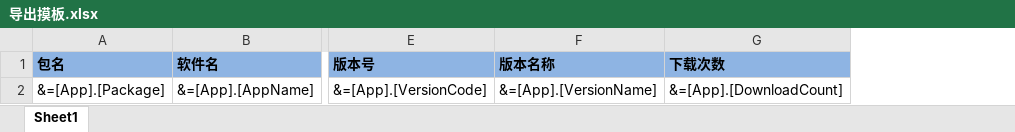
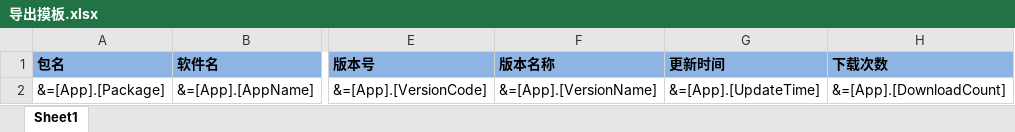
Before and after one commit to lostmemoryhp/appSearchAnalysis, an Excel workbook: src/AppAnalsys/AppAnalsys/导出摸板.xlsx, sheet Sheet1, drawn as a sheet; only a part is shown, gaps mark what is left out; values as stored, in another font and other column widths than the file's, no borders; the diff names each change by its address in the sheet, - before the commit and + after, or states it on an @@ line.

```diff
--- a/src/AppAnalsys/AppAnalsys/导出摸板.xlsx (sheet Sheet1)
+++ b/src/AppAnalsys/AppAnalsys/导出摸板.xlsx (sheet Sheet1)
+column G (更新时间), row 2: &=[App].[UpdateTime]
```
Also changed, not shown: 4 other files.
